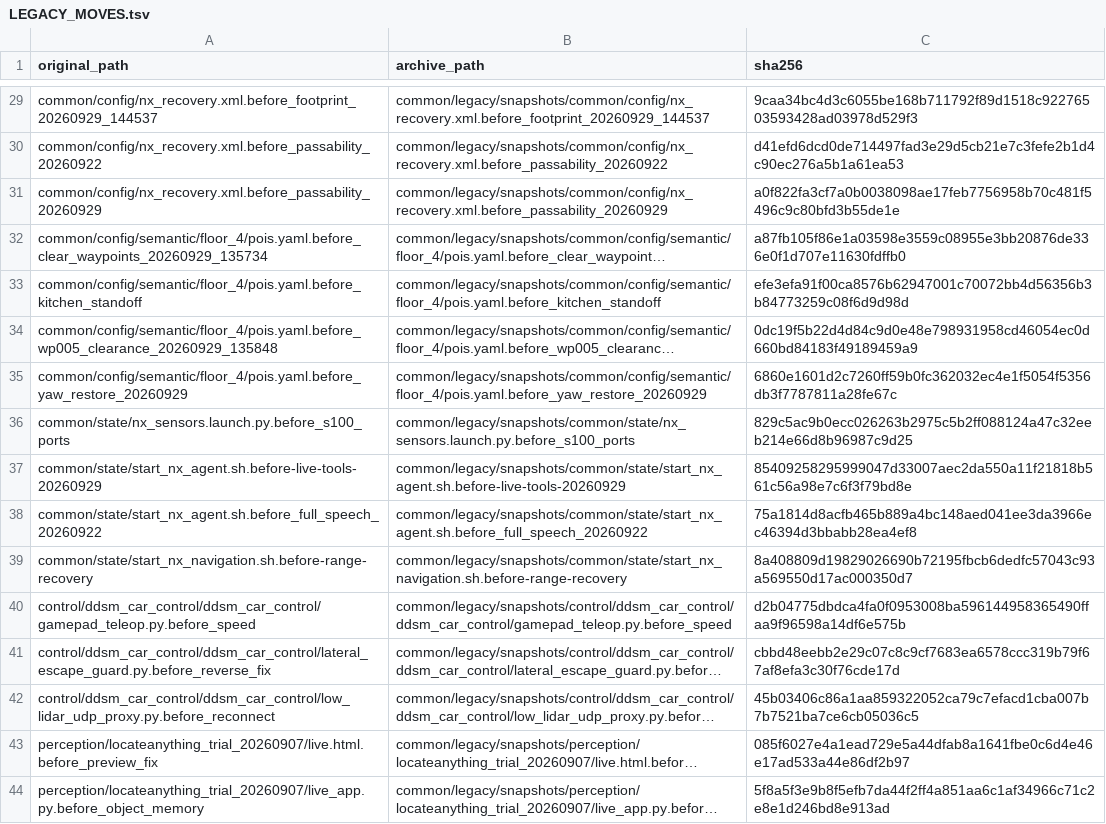
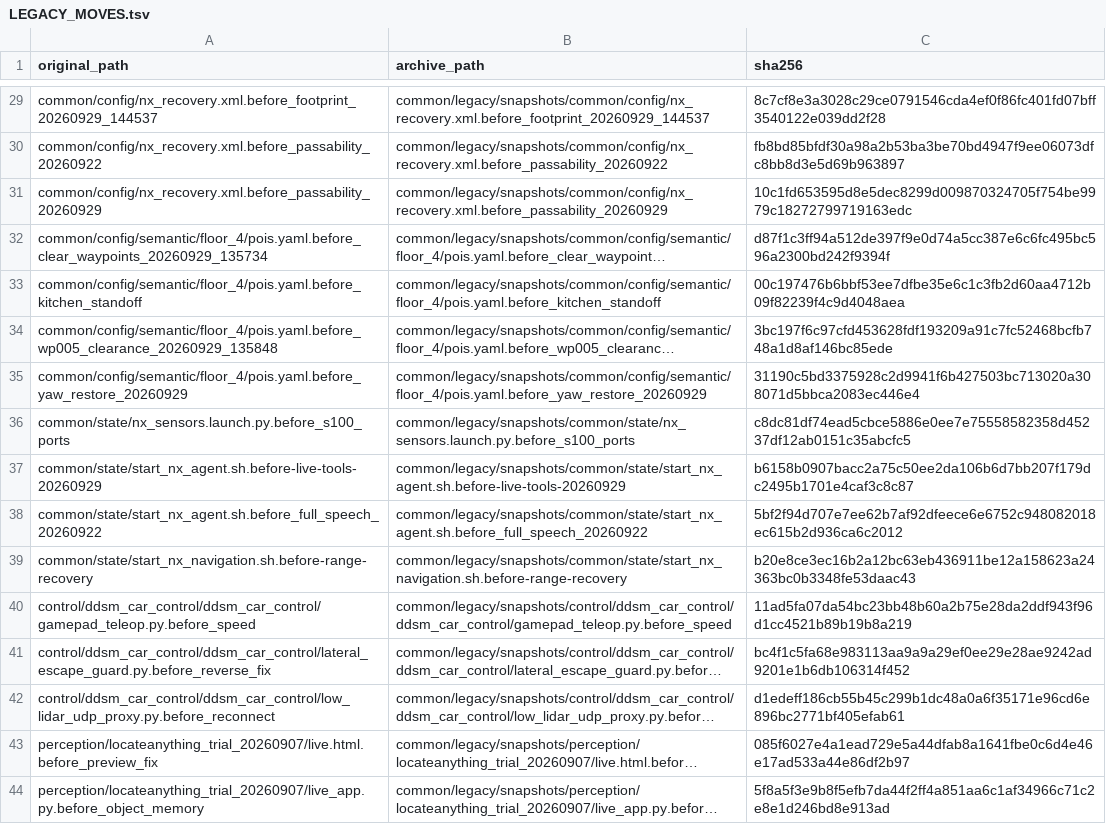
Before and after one commit to TerryHank/luka_robot, a TSV file: docs/architecture/LEGACY_MOVES.tsv, drawn as a sheet; only a part is shown, gaps mark what is left out; long unchanged cells end in …; the diff covers the shown part only; the diff names each change by its address in the sheet, - before the commit and + after, or states it on an @@ line.

```diff
--- a/docs/architecture/LEGACY_MOVES.tsv
+++ b/docs/architecture/LEGACY_MOVES.tsv
-C29 (sha256): 9caa34bc4d3c6055be168b711792f89d1518c92276503593428ad03978d529f3
+C29 (sha256): 8c7cf8e3a3028c29ce0791546cda4ef0f86fc401fd07bff3540122e039dd2f28
-C30 (sha256): d41efd6dcd0de714497fad3e29d5cb21e7c3fefe2b1d4c90ec276a5b1a61ea53
+C30 (sha256): fb8bd85bfdf30a98a2b53ba3be70bd4947f9ee06073dfc8bb8d3e5d69b963897
-C31 (sha256): a0f822fa3cf7a0b0038098ae17feb7756958b70c481f5496c9c80bfd3b55de1e
+C31 (sha256): 10c1fd653595d8e5dec8299d009870324705f754be9979c18272799719163edc
-C32 (sha256): a87fb105f86e1a03598e3559c08955e3bb20876de336e0f1d707e11630fdffb0
+C32 (sha256): d87f1c3ff94a512de397f9e0d74a5cc387e6c6fc495bc596a2300bd242f9394f
-C33 (sha256): efe3efa91f00ca8576b62947001c70072bb4d56356b3b84773259c08f6d9d98d
+C33 (sha256): 00c197476b6bbf53ee7dfbe35e6c1c3fb2d60aa4712b09f82239f4c9d4048aea
-C34 (sha256): 0dc19f5b22d4d84c9d0e48e798931958cd46054ec0d660bd84183f49189459a9
+C34 (sha256): 3bc197f6c97cfd453628fdf193209a91c7fc52468bcfb748a1d8af146bc85ede
-C35 (sha256): 6860e1601d2c7260ff59b0fc362032ec4e1f5054f5356db3f7787811a28fe67c
+C35 (sha256): 31190c5bd3375928c2d9941f6b427503bc713020a308071d5bbca2083ec446e4
-C36 (sha256): 829c5ac9b0ecc026263b2975c5b2ff088124a47c32eeb214e66d8b96987c9d25
+C36 (sha256): c8dc81df74ead5cbce5886e0ee7e75558582358d45237df12ab0151c35abcfc5
-C37 (sha256): 85409258295999047d33007aec2da550a11f21818b561c56a98e7c6f3f79bd8e
+C37 (sha256): b6158b0907bacc2a75c50ee2da106b6d7bb207f179dc2495b1701e4caf3c8c87
-C38 (sha256): 75a1814d8acfb465b889a4bc148aed041ee3da3966ec46394d3bbabb28ea4ef8
+C38 (sha256): 5bf2f94d707e7ee62b7af92dfeece6e6752c948082018ec615b2d936ca6c2012
-C39 (sha256): 8a408809d19829026690b72195fbcb6dedfc57043c93a569550d17ac000350d7
+C39 (sha256): b20e8ce3ec16b2a12bc63eb436911be12a158623a24363bc0b3348fe53daac43
-C40 (sha256): d2b04775dbdca4fa0f0953008ba596144958365490ffaa9f96598a14df6e575b
+C40 (sha256): 11ad5fa07da54bc23bb48b60a2b75e28da2ddf943f96d1cc4521b89b19b8a219
-C41 (sha256): cbbd48eebb2e29c07c8c9cf7683ea6578ccc319b79f67af8efa3c30f76cde17d
+C41 (sha256): bc4f1c5fa68e983113aa9a9a29ef0ee29e28ae9242ad9201e1b6db106314f452
-C42 (sha256): 45b03406c86a1aa859322052ca79c7efacd1cba007b7b7521ba7ce6cb05036c5
+C42 (sha256): d1edeff186cb55b45c299b1dc48a0a6f35171e96cd6e896bc2771bf405efab61
```
Also changed, not shown: 164 edited cells elsewhere in this file, 59 other files.
